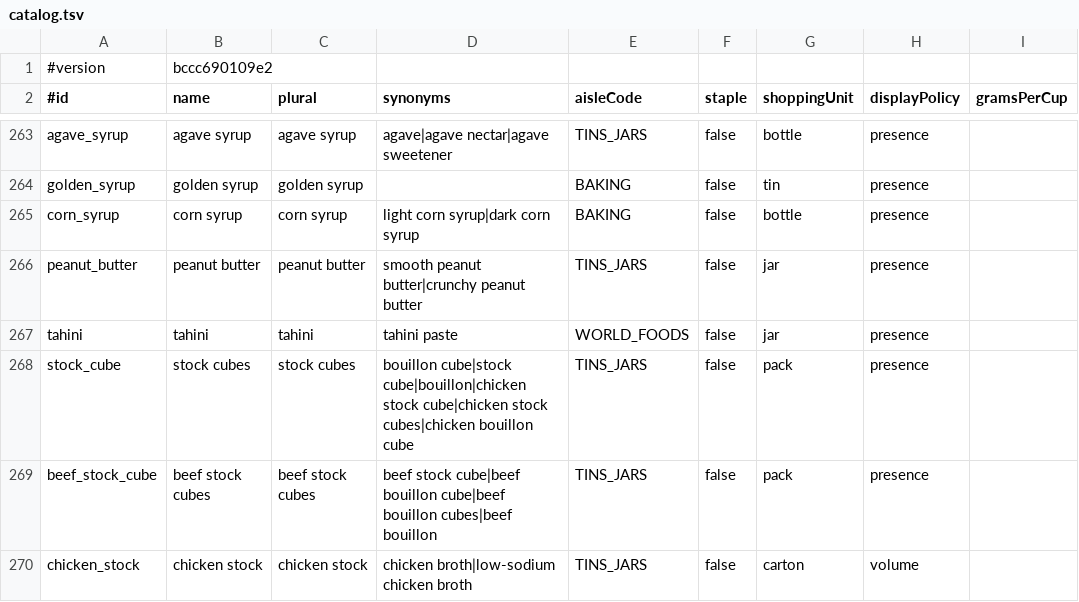
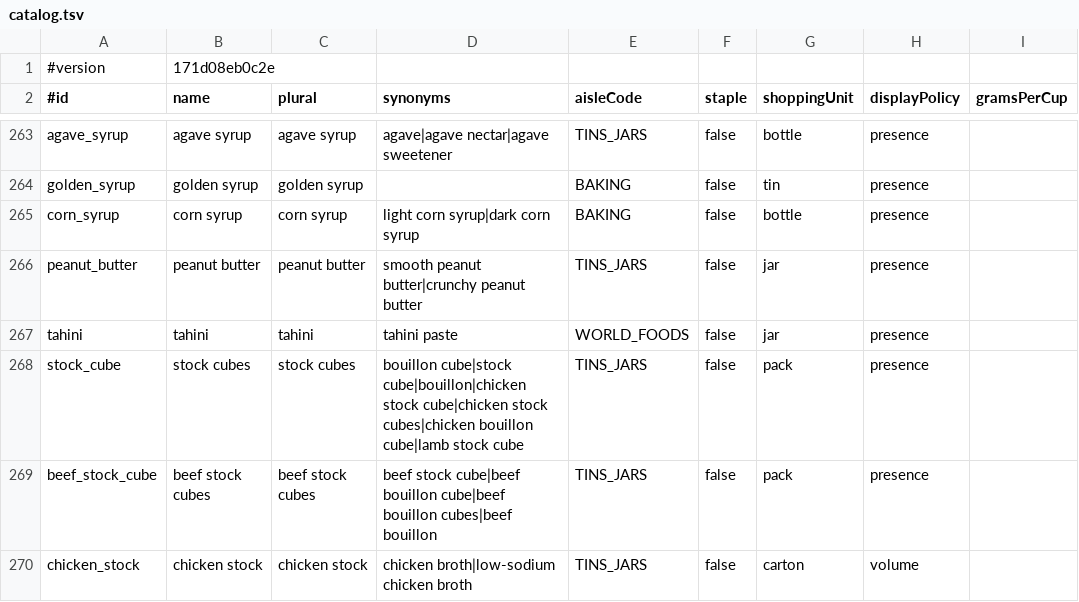
Before and after one commit to Robert4lyf/HyperShop, a TSV file: android/core/src/main/resources/catalog/catalog.tsv, drawn as a sheet; only a part is shown, gaps mark what is left out; the diff covers the shown part only; the diff names each change by its address in the sheet, - before the commit and + after, or states it on an @@ line.

```diff
--- a/android/core/src/main/resources/catalog/catalog.tsv
+++ b/android/core/src/main/resources/catalog/catalog.tsv
-B1 (name): bccc690109e2
+B1 (name): 171d08eb0c2e
-D268 (synonyms): …cubes|chicken bouillon cube
+D268 (synonyms): …cubes|chicken bouillon cube|lamb stock cube
```
Also changed, not shown: 6 added rows and 29 edited cells elsewhere in this file, catalog/ingredients.csv, catalog/synonyms.csv, 6 other files.
